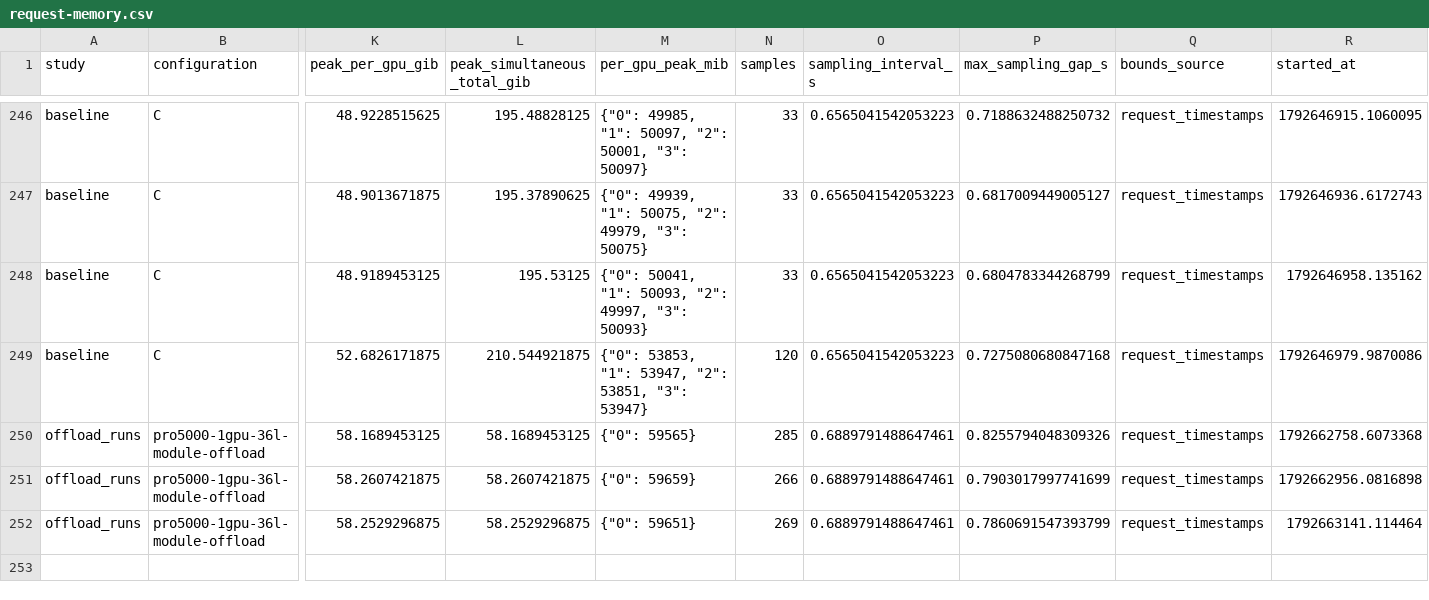
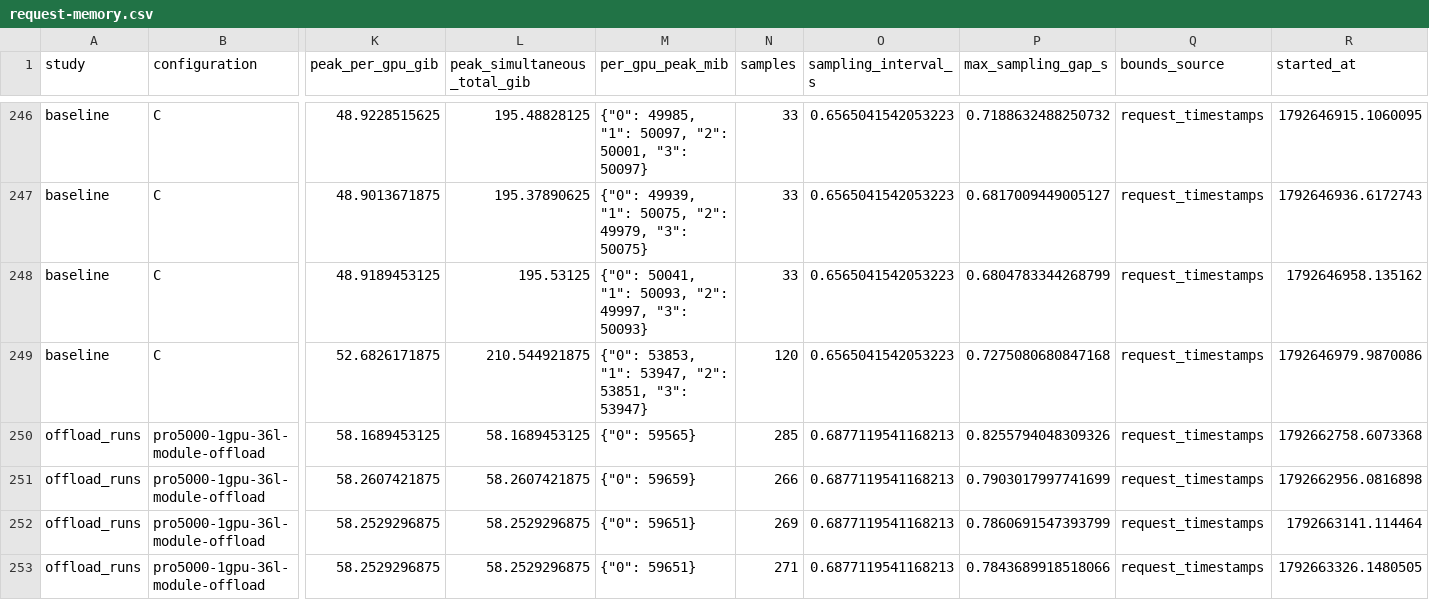
Before and after one commit to lishunyang12/fasth3-omni-evaluation-20261018, a CSV file: pro5000-4gpu/omni-local/request-memory.csv, drawn as a sheet; only a part is shown, gaps mark what is left out; rows hold the shown columns only; the diff names each change by its address in the sheet, - before the commit and + after, or states it on an @@ line.

```diff
--- a/pro5000-4gpu/omni-local/request-memory.csv
+++ b/pro5000-4gpu/omni-local/request-memory.csv
-O250:O252 (sampling_interval_s): 0.6889791488647461
+O250:O252 (sampling_interval_s): 0.6877119541168213
+row 253: offload_runs | pro5000-1gpu-36l-module-offload | 58.2529296875 | 58.2529296875 | {"0": 59651} | 271 | 0.6877119541168213 | 0.7843689918518066 | request_timestamps | 1792663326.1480505
```
Also changed, not shown: pro5000-4gpu/omni-local/offload-comparison.csv, 4 other files.
